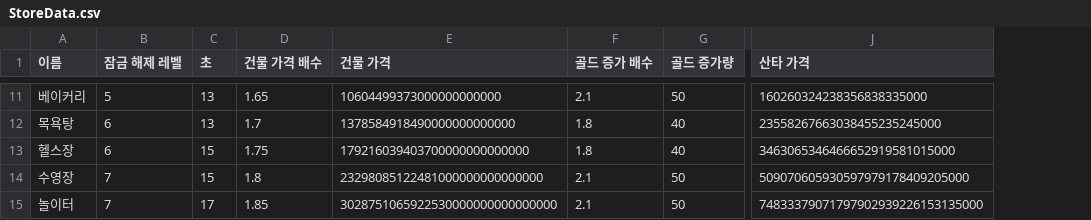
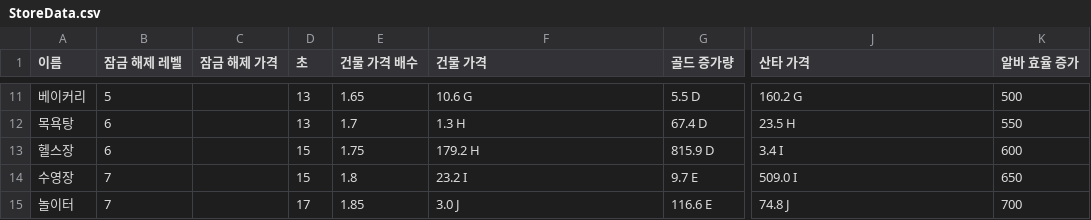
Before and after one commit to MisungKims/SantaGame, a CSV file: Assets/Resources/StoreData.csv, drawn as a sheet; only a part is shown, gaps mark what is left out; removed rows and columns are numbered as before the commit, all else as after; the diff covers the shown part only; the diff names each change by its address in the sheet, - before the commit and + after, or states it on an @@ line.

```diff
--- a/Assets/Resources/StoreData.csv
+++ b/Assets/Resources/StoreData.csv
+column C (잠금 해제 가격), empty
-column F (골드 증가 배수), rows 11-15: 2.1 | 1.8 | 1.8 | 2.1 | 2.1
+column K (알바 효율 증가), rows 11-15: 500 | 550 | 600 | 650 | 700
-F11 (건물 가격): 10604499373000000000000
+F11 (건물 가격): 10.6 G
-G11 (골드 증가량): 50
+G11 (골드 증가량): 5.5 D
-J11 (산타 가격): 160260324238356838335000
+J11 (산타 가격): 160.2 G
-F12 (건물 가격): 1378584918490000000000000
+F12 (건물 가격): 1.3 H
-G12 (골드 증가량): 40
+G12 (골드 증가량): 67.4 D
-J12 (산타 가격): 23558267663038455235245000
+J12 (산타 가격): 23.5 H
-F13 (건물 가격): 179216039403700000000000000
+F13 (건물 가격): 179.2 H
-G13 (골드 증가량): 40
+G13 (골드 증가량): 815.9 D
-J13 (산타 가격): 3463065346466652919581015000
+J13 (산타 가격): 3.4 I
-F14 (건물 가격): 23298085122481000000000000000
+F14 (건물 가격): 23.2 I
-G14 (골드 증가량): 50
+G14 (골드 증가량): 9.7 E
-J14 (산타 가격): 509070605930597979178409205000
+J14 (산타 가격): 509.0 I
-F15 (건물 가격): 3028751065922530000000000000000
+F15 (건물 가격): 3.0 J
-G15 (골드 증가량): 50
+G15 (골드 증가량): 116.6 E
-J15 (산타 가격): 74833379071797902939226153135000
+J15 (산타 가격): 74.8 J
```
Also changed, not shown: 27 edited cells elsewhere in this file.
